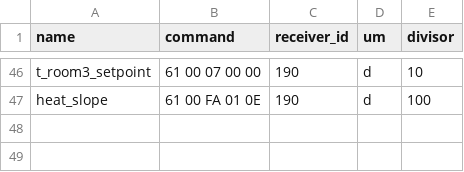
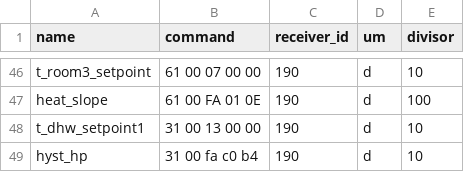
Before and after one commit to zanac/pyHPSU, a CSV file: etc/pyHPSU/commands_hpsu.csv, drawn as a sheet; only a part is shown, gaps mark what is left out; the diff names each change by its address in the sheet, - before the commit and + after, or states it on an @@ line.

Commit message:
Aggiunti set-point e isteresi ACS

```diff
--- a/etc/pyHPSU/commands_hpsu.csv
+++ b/etc/pyHPSU/commands_hpsu.csv
+row 48: t_dhw_setpoint1 | 31 00 13 00 00 | 190 | d | 10
+row 49: hyst_hp | 31 00 fa c0 b4 | 190 | d | 10
```
